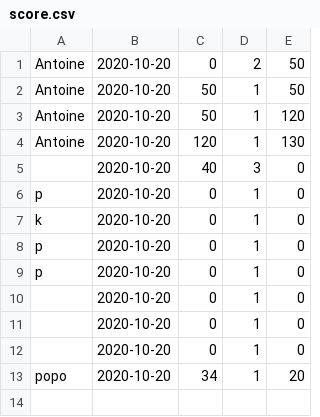
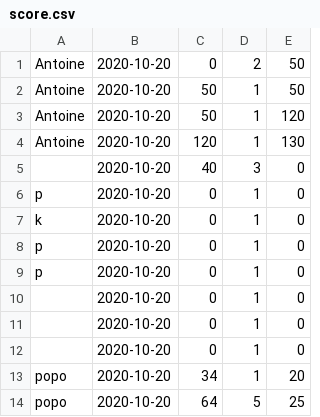
Before and after one commit to Nuoram953/tower-defense, a CSV file: score.csv, drawn as a sheet; the diff names each change by its address in the sheet, - before the commit and + after, or states it on an @@ line.

```diff
--- a/score.csv
+++ b/score.csv
+row 14: popo | 2020-10-20 | 64 | 5 | 25
```
Also changed, not shown: 3 other files.
